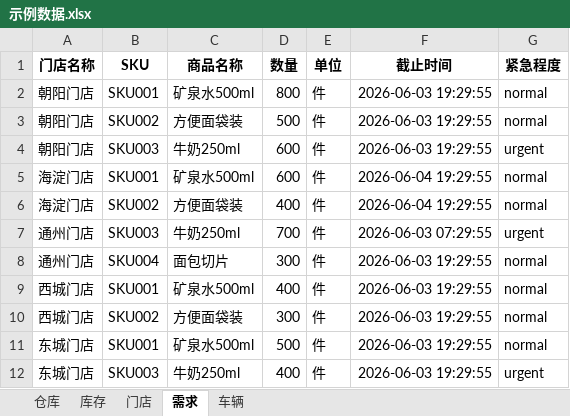
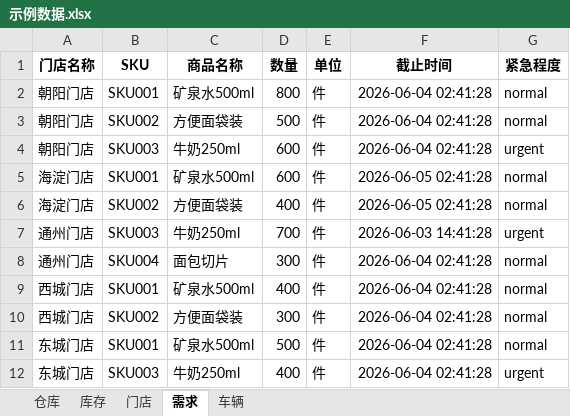
Before and after one commit to 273798536/mypro, an Excel workbook: y12310/data/samples/示例数据.xlsx, sheet 需求, drawn as a sheet; values as stored, in another font and other column widths than the file's, no borders; the diff names each change by its address in the sheet, - before the commit and + after, or states it on an @@ line.

```diff
--- a/y12310/data/samples/示例数据.xlsx (sheet 需求)
+++ b/y12310/data/samples/示例数据.xlsx (sheet 需求)
-F2:F4 (截止时间): 2026-06-03 19:29:55
+F2:F4 (截止时间): 2026-06-04 02:41:28
-F5:F6 (截止时间): 2026-06-04 19:29:55
+F5:F6 (截止时间): 2026-06-05 02:41:28
-F7 (截止时间): 2026-06-03 07:29:55
+F7 (截止时间): 2026-06-03 14:41:28
-F8:F12 (截止时间): 2026-06-03 19:29:55
+F8:F12 (截止时间): 2026-06-04 02:41:28
```
Also changed, not shown: 16 other files.
